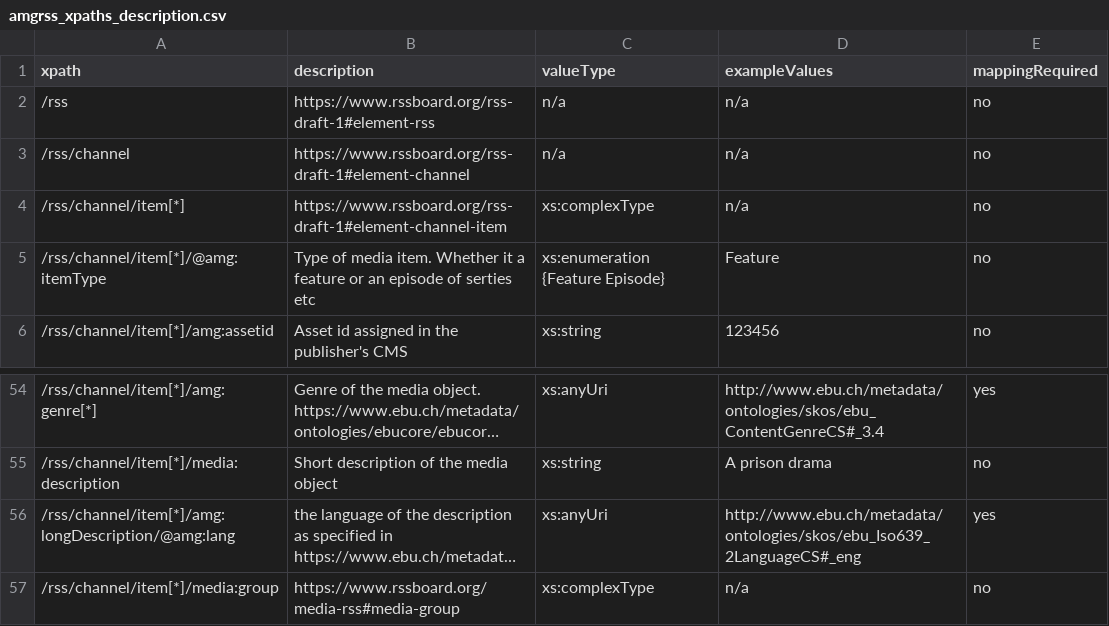
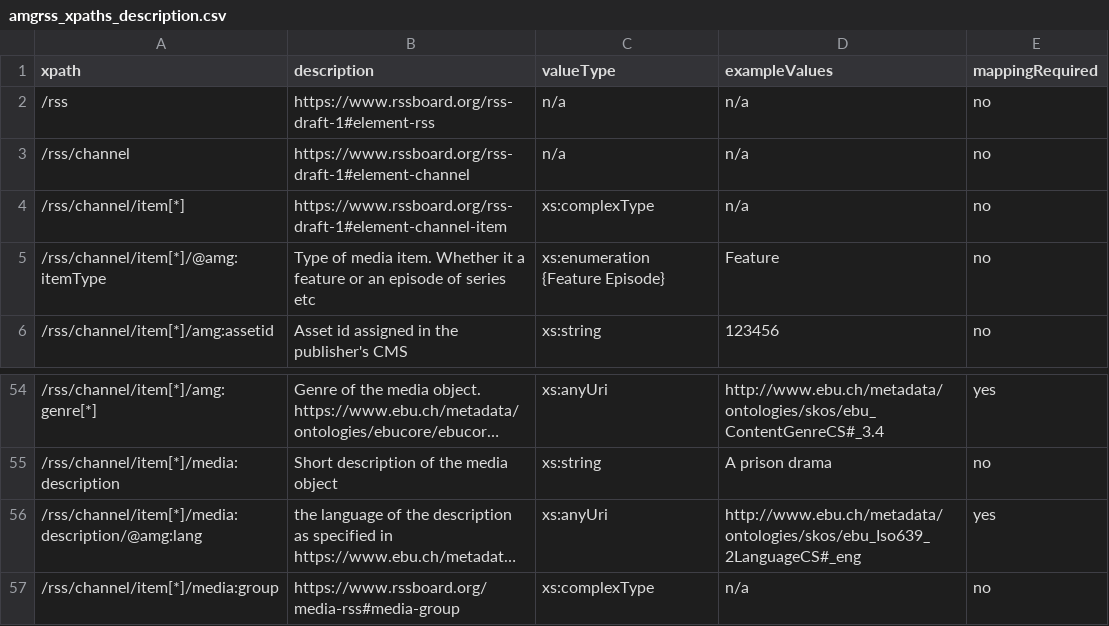
Before and after one commit to amagimedia/metadata, a CSV file: amgrss_schemas/amgrss_xpaths_description.csv, drawn as a sheet; only a part is shown, gaps mark what is left out; long unchanged cells end in …; the diff names each change by its address in the sheet, - before the commit and + after, or states it on an @@ line.

Commit message:
some typo errors

```diff
--- a/amgrss_schemas/amgrss_xpaths_description.csv
+++ b/amgrss_schemas/amgrss_xpaths_description.csv
-B5 (description): …episode of serties etc
+B5 (description): …episode of series etc
-A56 (xpath): /rss/channel/item[*]/amg:longDescription/@amg:lang
+A56 (xpath): /rss/channel/item[*]/media:description/@amg:lang
```
